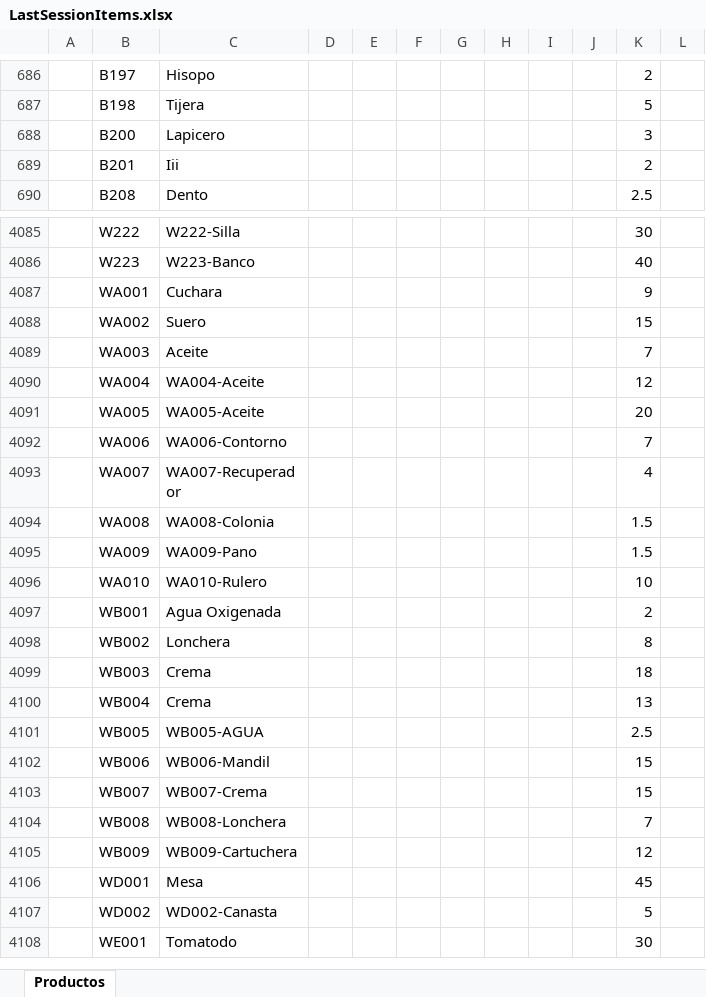
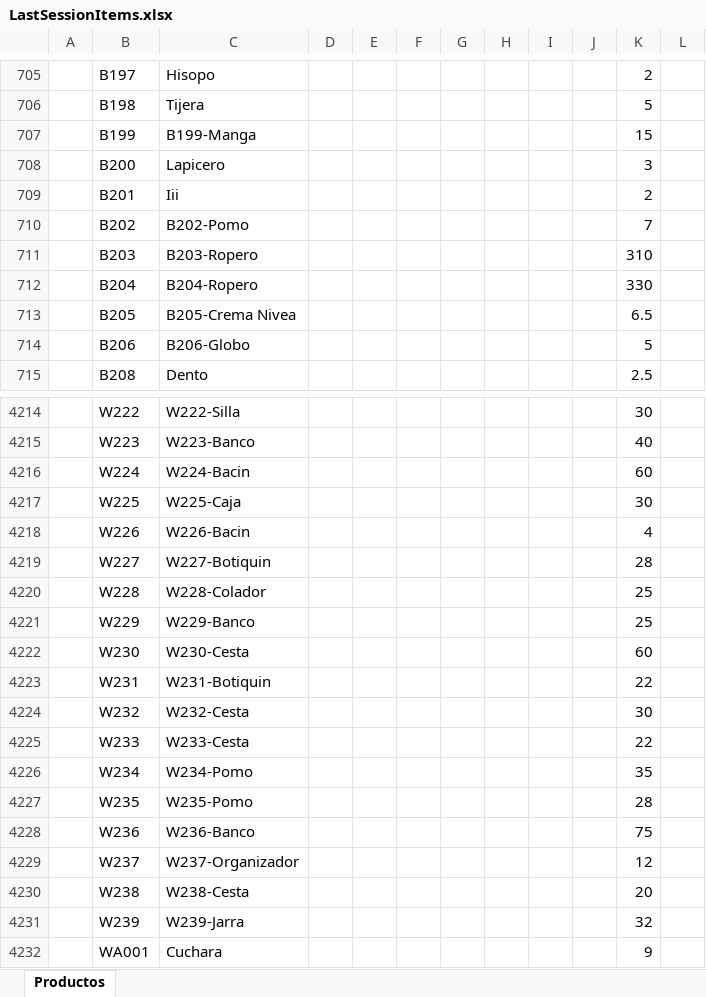
Before and after one commit to ivanquino1000/barcodeUtils, an Excel workbook: SessionBackup/LastSessionItems.xlsx, sheet Productos, drawn as a sheet; only a part is shown, gaps mark what is left out; the shorter side is filled out with more unchanged rows; values as stored, in another font and other column widths than the file's, no borders; the diff covers the shown part only; the diff names each change by its address in the sheet, - before the commit and + after, or states it on an @@ line.

```diff
--- a/SessionBackup/LastSessionItems.xlsx (sheet Productos)
+++ b/SessionBackup/LastSessionItems.xlsx (sheet Productos)
+row 707:  | B199 | B199-Manga |  |  |  |  |  |  |  | 15
+row 710:  | B202 | B202-Pomo |  |  |  |  |  |  |  | 7
+row 711:  | B203 | B203-Ropero |  |  |  |  |  |  |  | 310
+row 712:  | B204 | B204-Ropero |  |  |  |  |  |  |  | 330
+row 713:  | B205 | B205-Crema Nivea |  |  |  |  |  |  |  | 6.5
+row 714:  | B206 | B206-Globo |  |  |  |  |  |  |  | 5
+row 4216:  | W224 | W224-Bacin |  |  |  |  |  |  |  | 60
+row 4217:  | W225 | W225-Caja |  |  |  |  |  |  |  | 30
+row 4218:  | W226 | W226-Bacin |  |  |  |  |  |  |  | 4
+row 4219:  | W227 | W227-Botiquin |  |  |  |  |  |  |  | 28
+row 4220:  | W228 | W228-Colador |  |  |  |  |  |  |  | 25
+row 4221:  | W229 | W229-Banco |  |  |  |  |  |  |  | 25
+row 4222:  | W230 | W230-Cesta |  |  |  |  |  |  |  | 60
+row 4223:  | W231 | W231-Botiquin |  |  |  |  |  |  |  | 22
+row 4224:  | W232 | W232-Cesta |  |  |  |  |  |  |  | 30
+row 4225:  | W233 | W233-Cesta |  |  |  |  |  |  |  | 22
+row 4226:  | W234 | W234-Pomo |  |  |  |  |  |  |  | 35
+row 4227:  | W235 | W235-Pomo |  |  |  |  |  |  |  | 28
+row 4228:  | W236 | W236-Banco |  |  |  |  |  |  |  | 75
+row 4229:  | W237 | W237-Organizador |  |  |  |  |  |  |  | 12
+row 4230:  | W238 | W238-Cesta |  |  |  |  |  |  |  | 20
+row 4231:  | W239 | W239-Jarra |  |  |  |  |  |  |  | 32
```
Also changed, not shown: 129 added rows elsewhere in this sheet, Src/Barcodes.xlsm, config/items.xlsx, 3 other files.
